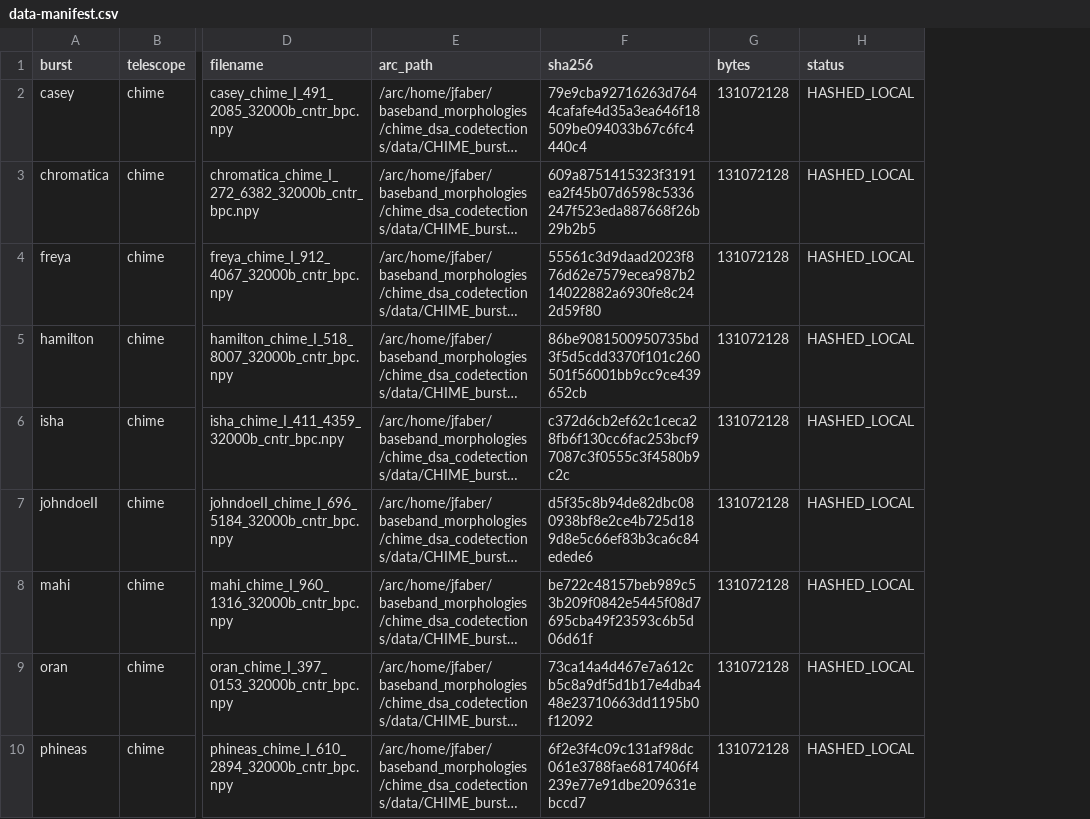
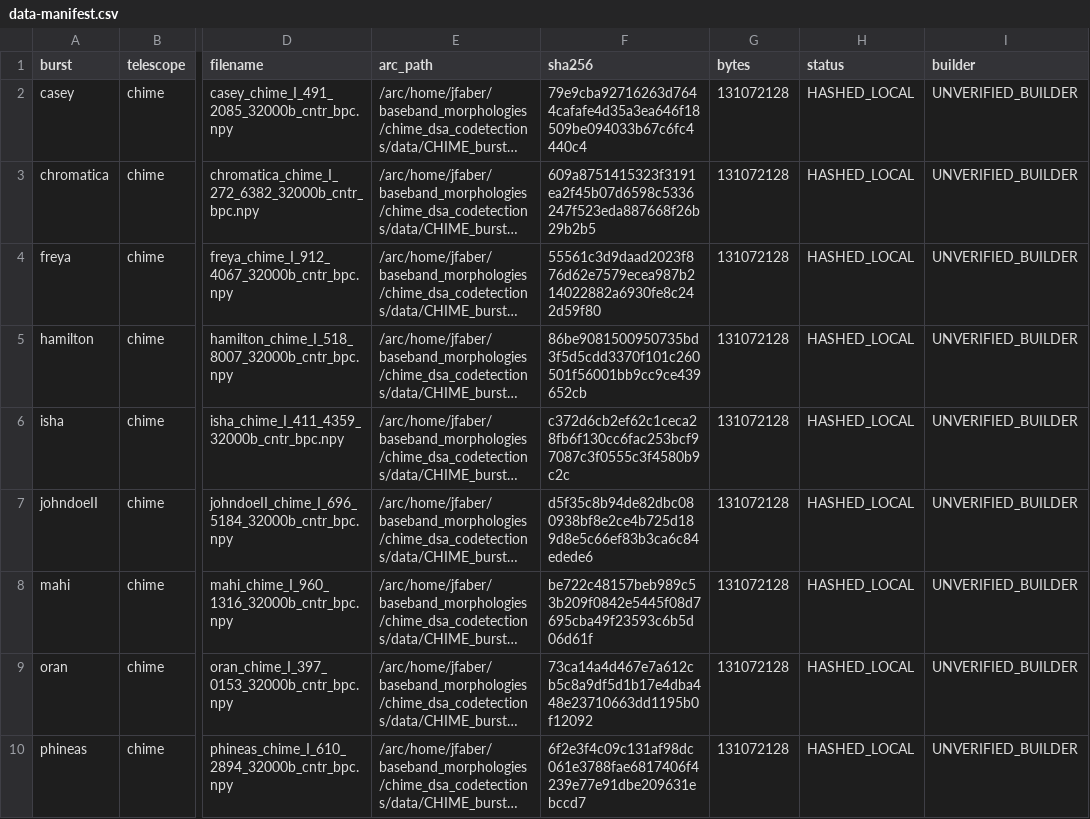
Before and after one commit to jakobtfaber/dsa110-FLITS, a CSV file: data-manifest.csv, drawn as a sheet; only a part is shown, gaps mark what is left out; long unchanged cells end in …; the diff names each change by its address in the sheet, - before the commit and + after, or states it on an @@ line.

Commit message:
P2.1: builder hunt verdict — UNVERIFIED_BUILDER, evidence captured
get_stokes.ipynb + utils.py captured verbatim from arc (the CHIME
Stokes-I production stage; coherent_dedisp uses the SAFE
time_shift=False convention). The final centered-window/bandpass step
that writes the *_cntr_bpc.npy cubes was found on none of h17, h23,
iacobus, or arc — full hunt log and the reconstructed partial chain in
builders_arc/ORIGIN.md. Manifest rows now carry
builder=UNVERIFIED_BUILDER; per plan P2.1 fallback, cube trust rung (i)
must come from direct-data checks (P2.3) + lane-B regeneration.

Premise correction vs the plan text: h17 holds NO manifest cubes at all
(only a stray phineas 5121b variant in the arc-trash archive), so P2.2
reduces to the arc<->local cross-check.

```diff
--- a/data-manifest.csv
+++ b/data-manifest.csv
+column I (builder), rows 2-10: all UNVERIFIED_BUILDER
```
Also changed, not shown: 2 other files.
